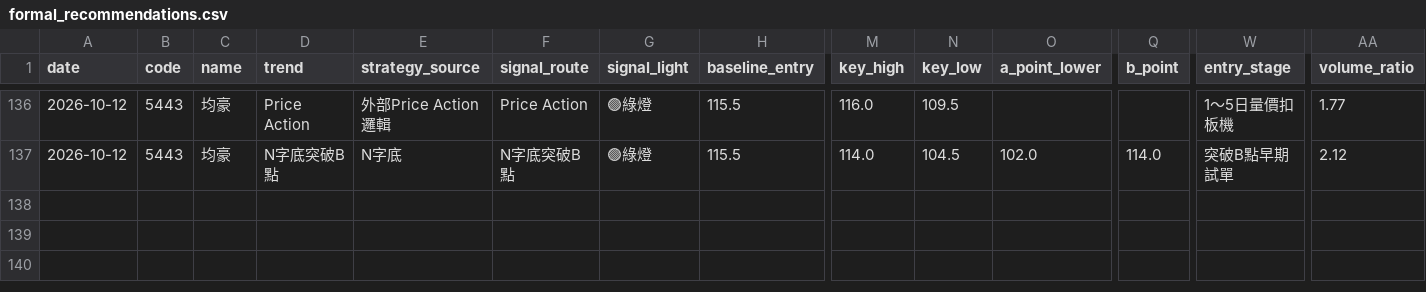
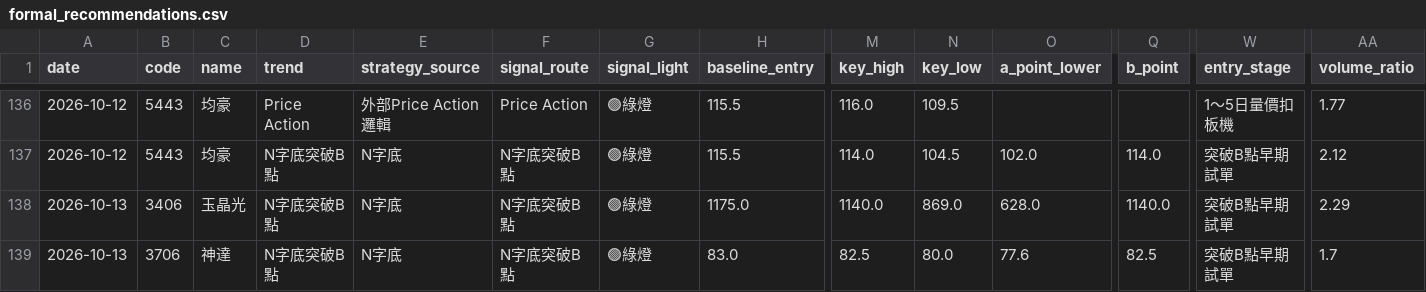
Before and after one commit to leowang51768-ops/lobster-radar-cloud, a CSV file: formal_recommendations.csv, drawn as a sheet; only a part is shown, gaps mark what is left out; rows hold the shown columns only; the diff names each change by its address in the sheet, - before the commit and + after, or states it on an @@ line.

```diff
--- a/formal_recommendations.csv
+++ b/formal_recommendations.csv
+row 138: 2026-10-13 | 3406 | 玉晶光 | N字底突破B點 | N字底 | N字底突破B點 | 🟢綠燈 | 1175.0 | 1140.0 | 869.0 | 628.0 | 1140.0 | 突破B點早期試單 | 2.29
+row 139: 2026-10-13 | 3706 | 神達 | N字底突破B點 | N字底 | N字底突破B點 | 🟢綠燈 | 83.0 | 82.5 | 80.0 | 77.6 | 82.5 | 突破B點早期試單 | 1.7
```
Also changed, not shown: candidate_status.csv, n_bottom_watch.csv, 3 other files.
